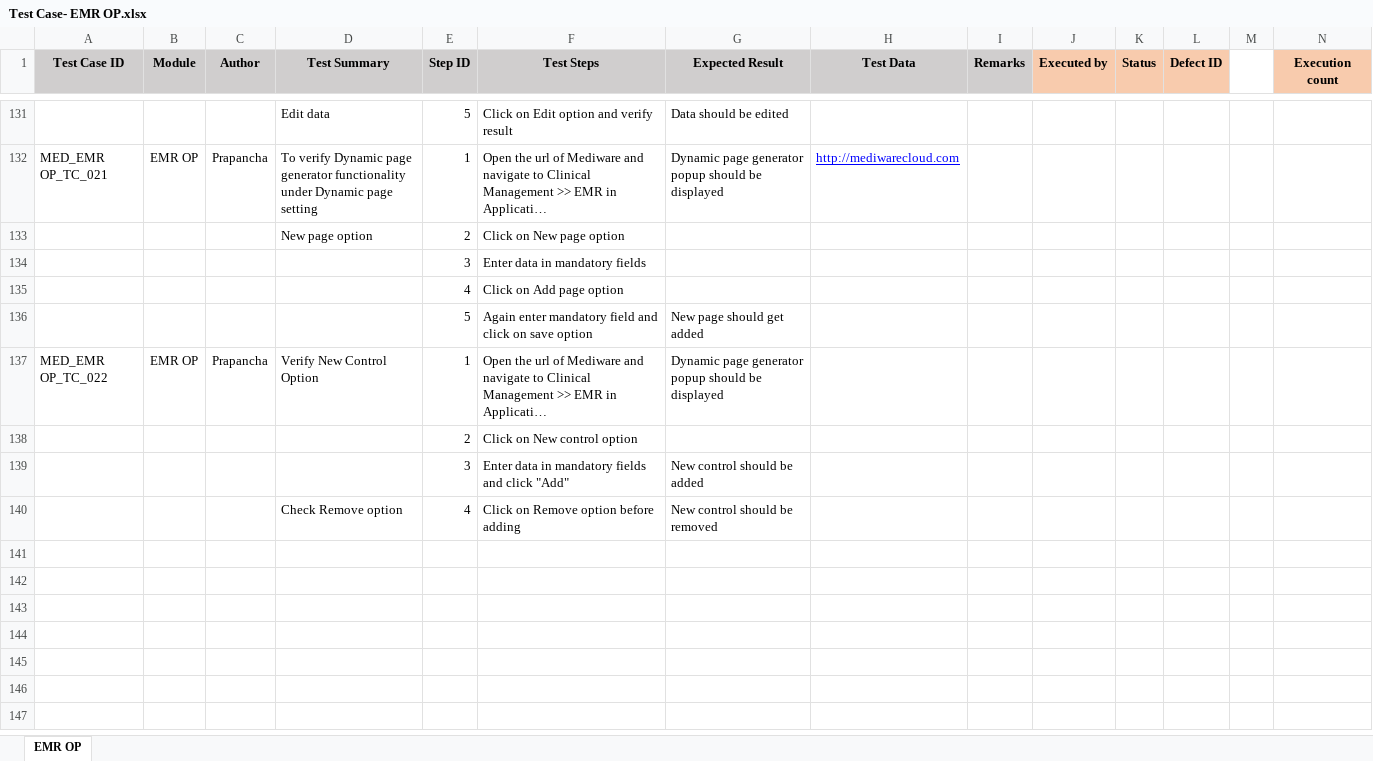
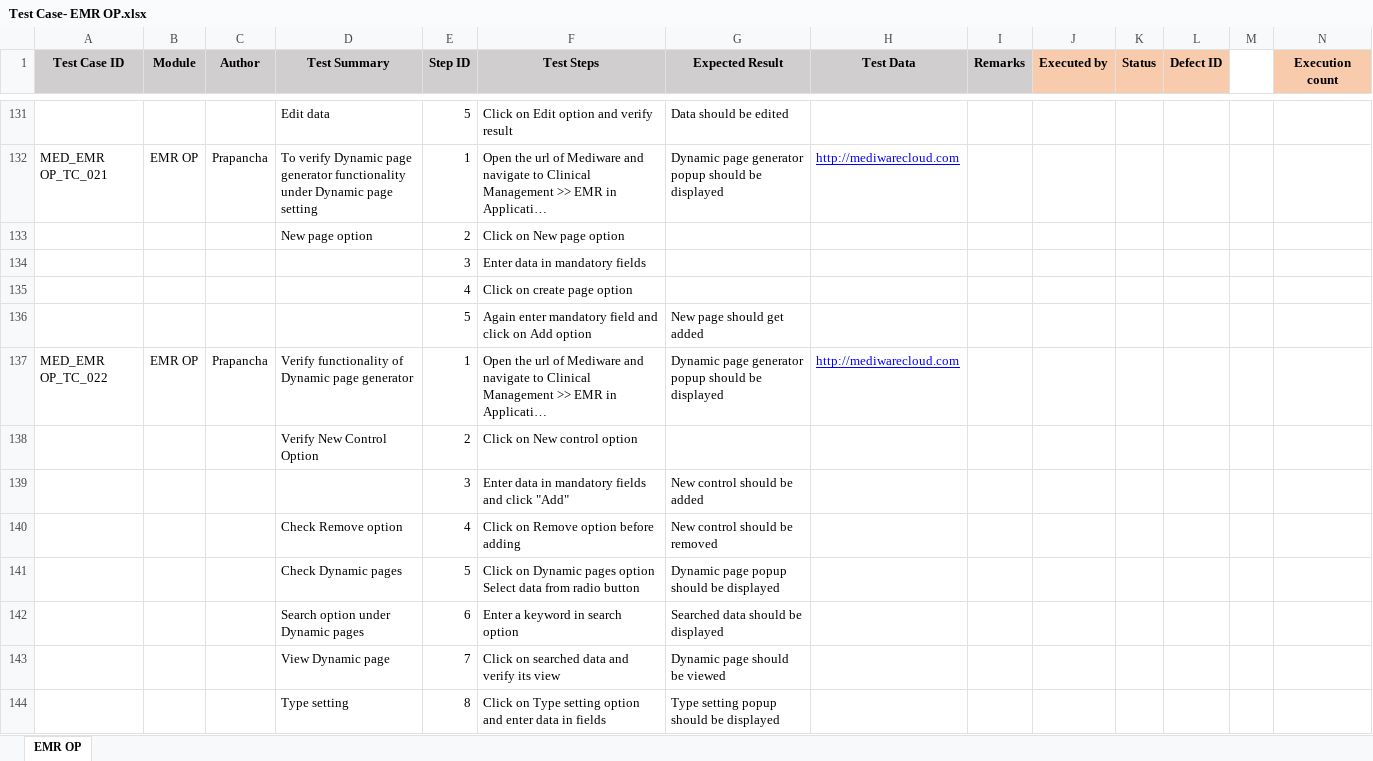
Before and after one commit to RijoJohnPatric/CentralRepository-Mediware, an Excel workbook: Test Case/Prapancha/Test Case- EMR OP.xlsx, sheet EMR OP, drawn as a sheet; only a part is shown, gaps mark what is left out; long unchanged cells end in …; values as stored, in another font and other column widths than the file's, no borders; rows hold the shown columns only; ↵ is a line break in a cell; the diff covers the shown part only; the diff names each change by its address in the sheet, - before the commit and + after, or states it on an @@ line.

Commit message:
June6

```diff
--- a/Test Case/Prapancha/Test Case- EMR OP.xlsx (sheet EMR OP)
+++ b/Test Case/Prapancha/Test Case- EMR OP.xlsx (sheet EMR OP)
-F135 (Test Steps): Click on Add page option
+F135 (Test Steps): Click on create page option
-F136 (Test Steps): …click on save option
+F136 (Test Steps): …click on Add option
-D137 (Test Summary): Verify New Control Option
+D137 (Test Summary): Verify functionality of Dynamic page generator
-H137 (Test Data): (empty)
+H137 (Test Data): http://mediwarecloud.com
-D138 (Test Summary): (empty)
+D138 (Test Summary): Verify New Control Option
+row 141:  |  |  | Check Dynamic pages | 5 | Click on Dynamic pages option ↵ Select data from radio button | Dynamic page popup should be displayed
+row 142:  |  |  | Search option under Dynamic pages | 6 | Enter a keyword in search option | Searched data should be displayed
+row 143:  |  |  | View Dynamic page | 7 | Click on searched data and verify its view | Dynamic page should be viewed
+row 144:  |  |  | Type setting | 8 | Click on Type setting option and enter data in fields | Type setting popup should be displayed
```
Also changed, not shown: 64 added rows, 2 removed rows and 2 edited cells elsewhere in this sheet.
